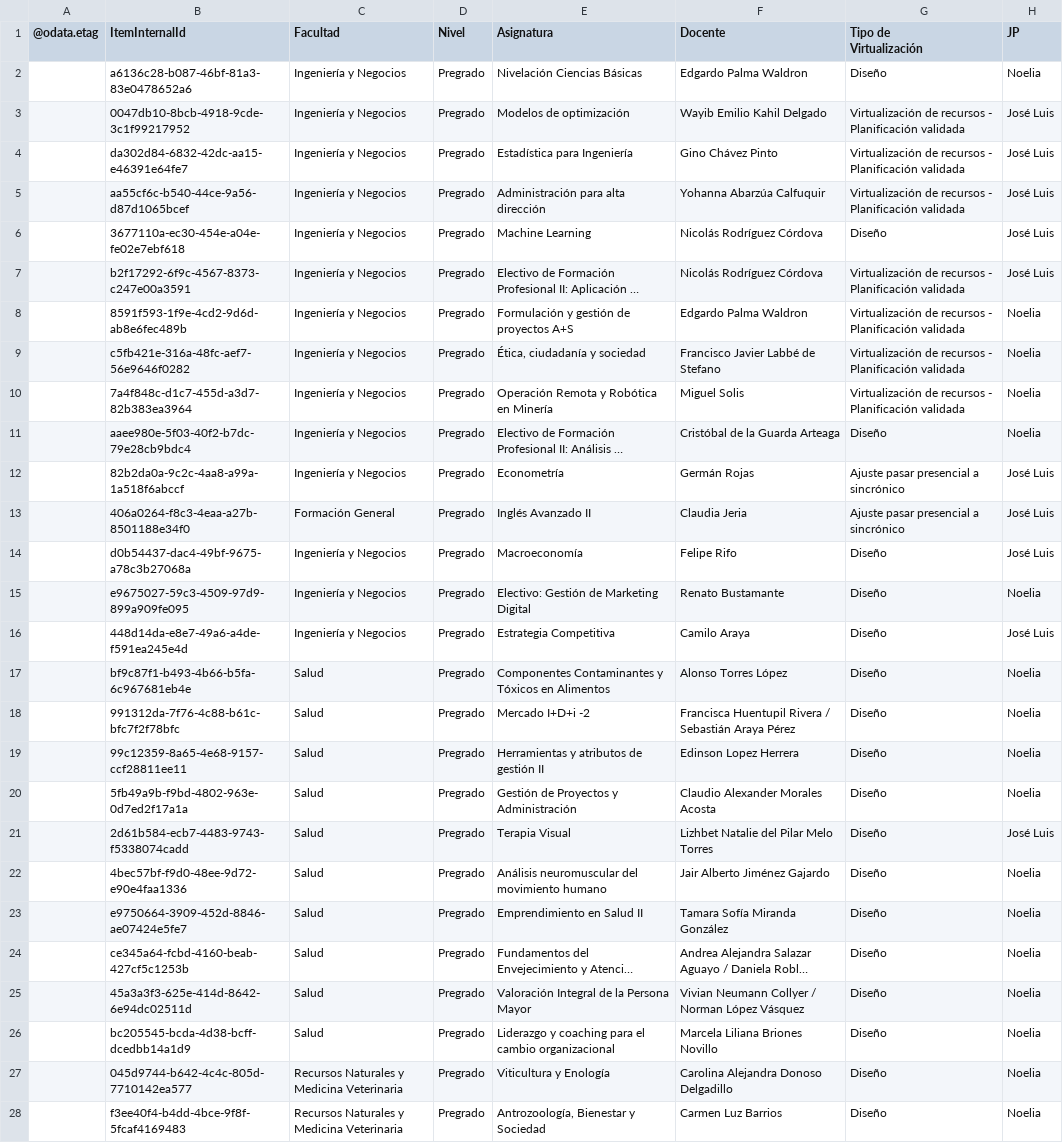
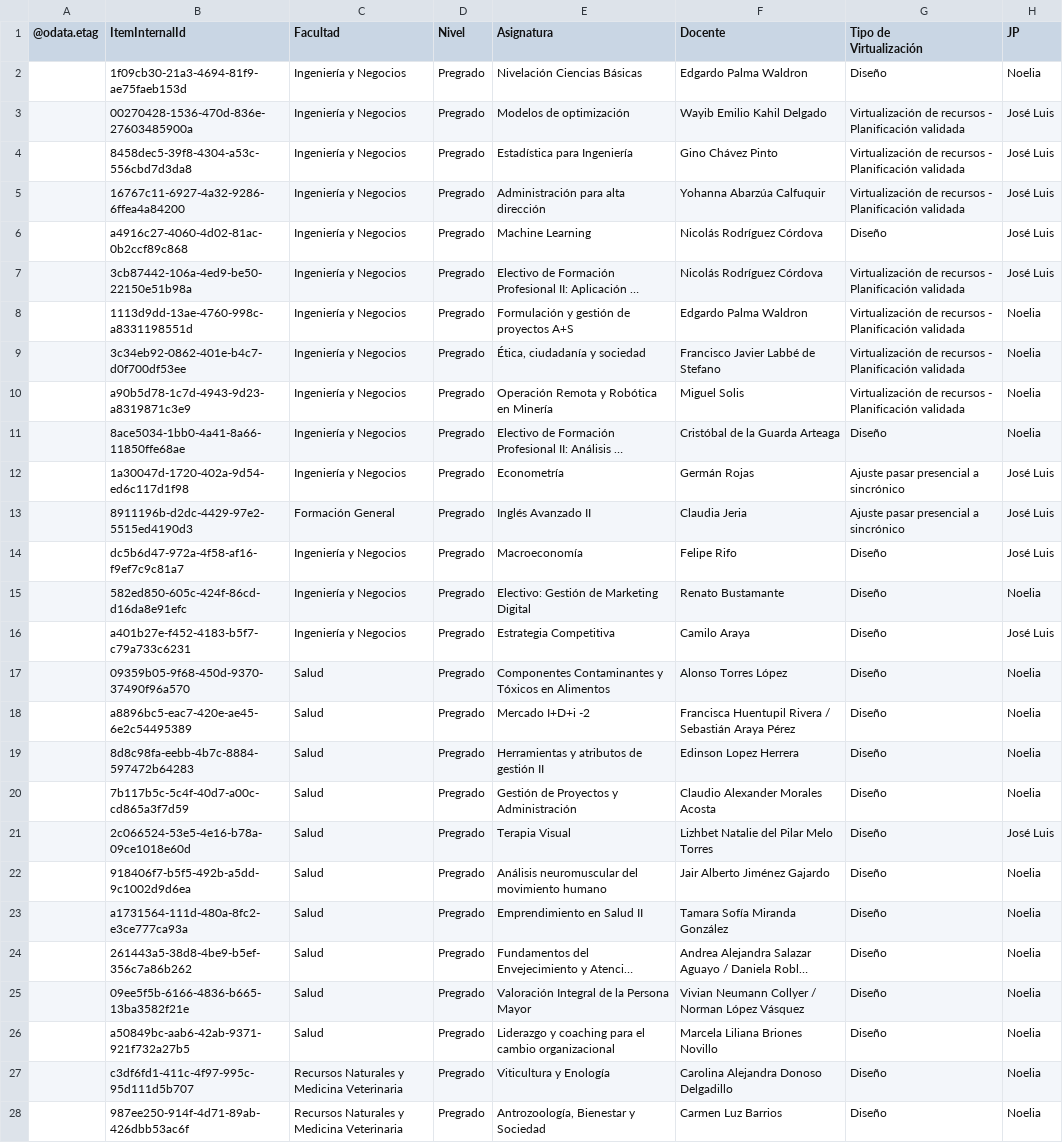
Before and after one commit to joseluissalazar81-spec/Seguimiento-proyecto-2026-2, a CSV file: data/seguimiento-2026-2.csv, drawn as a sheet; only a part is shown; long unchanged cells end in …; the diff covers the shown part only; the diff names each change by its address in the sheet, - before the commit and + after, or states it on an @@ line.

Commit message:
Actualizar CSV 2026-2

```diff
--- a/data/seguimiento-2026-2.csv
+++ b/data/seguimiento-2026-2.csv
-B2 (ItemInternalId): a6136c28-b087-46bf-81a3-83e0478652a6
+B2 (ItemInternalId): 1f09cb30-21a3-4694-81f9-ae75faeb153d
-B3 (ItemInternalId): 0047db10-8bcb-4918-9cde-3c1f99217952
+B3 (ItemInternalId): 00270428-1536-470d-836e-27603485900a
-B4 (ItemInternalId): da302d84-6832-42dc-aa15-e46391e64fe7
+B4 (ItemInternalId): 8458dec5-39f8-4304-a53c-556cbd7d3da8
-B5 (ItemInternalId): aa55cf6c-b540-44ce-9a56-d87d1065bcef
+B5 (ItemInternalId): 16767c11-6927-4a32-9286-6ffea4a84200
-B6 (ItemInternalId): 3677110a-ec30-454e-a04e-fe02e7ebf618
+B6 (ItemInternalId): a4916c27-4060-4d02-81ac-0b2ccf89c868
-B7 (ItemInternalId): b2f17292-6f9c-4567-8373-c247e00a3591
+B7 (ItemInternalId): 3cb87442-106a-4ed9-be50-22150e51b98a
-B8 (ItemInternalId): 8591f593-1f9e-4cd2-9d6d-ab8e6fec489b
+B8 (ItemInternalId): 1113d9dd-13ae-4760-998c-a8331198551d
-B9 (ItemInternalId): c5fb421e-316a-48fc-aef7-56e9646f0282
+B9 (ItemInternalId): 3c34eb92-0862-401e-b4c7-d0f700df53ee
-B10 (ItemInternalId): 7a4f848c-d1c7-455d-a3d7-82b383ea3964
+B10 (ItemInternalId): a90b5d78-1c7d-4943-9d23-a8319871c3e9
-B11 (ItemInternalId): aaee980e-5f03-40f2-b7dc-79e28cb9bdc4
+B11 (ItemInternalId): 8ace5034-1bb0-4a41-8a66-11850ffe68ae
-B12 (ItemInternalId): 82b2da0a-9c2c-4aa8-a99a-1a518f6abccf
+B12 (ItemInternalId): 1a30047d-1720-402a-9d54-ed6c117d1f98
-B13 (ItemInternalId): 406a0264-f8c3-4eaa-a27b-8501188e34f0
+B13 (ItemInternalId): 8911196b-d2dc-4429-97e2-5515ed4190d3
-B14 (ItemInternalId): d0b54437-dac4-49bf-9675-a78c3b27068a
+B14 (ItemInternalId): dc5b6d47-972a-4f58-af16-f9ef7c9c81a7
-B15 (ItemInternalId): e9675027-59c3-4509-97d9-899a909fe095
+B15 (ItemInternalId): 582ed850-605c-424f-86cd-d16da8e91efc
-B16 (ItemInternalId): 448d14da-e8e7-49a6-a4de-f591ea245e4d
+B16 (ItemInternalId): a401b27e-f452-4183-b5f7-c79a733c6231
-B17 (ItemInternalId): bf9c87f1-b493-4b66-b5fa-6c967681eb4e
+B17 (ItemInternalId): 09359b05-9f68-450d-9370-37490f96a570
-B18 (ItemInternalId): 991312da-7f76-4c88-b61c-bfc7f2f78bfc
+B18 (ItemInternalId): a8896bc5-eac7-420e-ae45-6e2c54495389
-B19 (ItemInternalId): 99c12359-8a65-4e68-9157-ccf28811ee11
+B19 (ItemInternalId): 8d8c98fa-eebb-4b7c-8884-597472b64283
-B20 (ItemInternalId): 5fb49a9b-f9bd-4802-963e-0d7ed2f17a1a
+B20 (ItemInternalId): 7b117b5c-5c4f-40d7-a00c-cd865a3f7d59
-B21 (ItemInternalId): 2d61b584-ecb7-4483-9743-f5338074cadd
+B21 (ItemInternalId): 2c066524-53e5-4e16-b78a-09ce1018e60d
-B22 (ItemInternalId): 4bec57bf-f9d0-48ee-9d72-e90e4faa1336
+B22 (ItemInternalId): 918406f7-b5f5-492b-a5dd-9c1002d9d6ea
-B23 (ItemInternalId): e9750664-3909-452d-8846-ae07424e5fe7
+B23 (ItemInternalId): a1731564-111d-480a-8fc2-e3ce777ca93a
-B24 (ItemInternalId): ce345a64-fcbd-4160-beab-427cf5c1253b
+B24 (ItemInternalId): 261443a5-38d8-4be9-b5ef-356c7a86b262
-B25 (ItemInternalId): 45a3a3f3-625e-414d-8642-6e94dc02511d
+B25 (ItemInternalId): 09ee5f5b-6166-4836-b665-13ba3582f21e
-B26 (ItemInternalId): bc205545-bcda-4d38-bcff-dcedbb14a1d9
+B26 (ItemInternalId): a50849bc-aab6-42ab-9371-921f732a27b5
-B27 (ItemInternalId): 045d9744-b642-4c4c-805d-7710142ea577
+B27 (ItemInternalId): c3df6fd1-411c-4f97-995c-95d111d5b707
-B28 (ItemInternalId): f3ee40f4-b4dd-4bce-9f8f-5fcaf4169483
+B28 (ItemInternalId): 987ee250-914f-4d71-89ab-426dbb53ac6f
```
Also changed, not shown: 28 edited cells elsewhere in this file.
